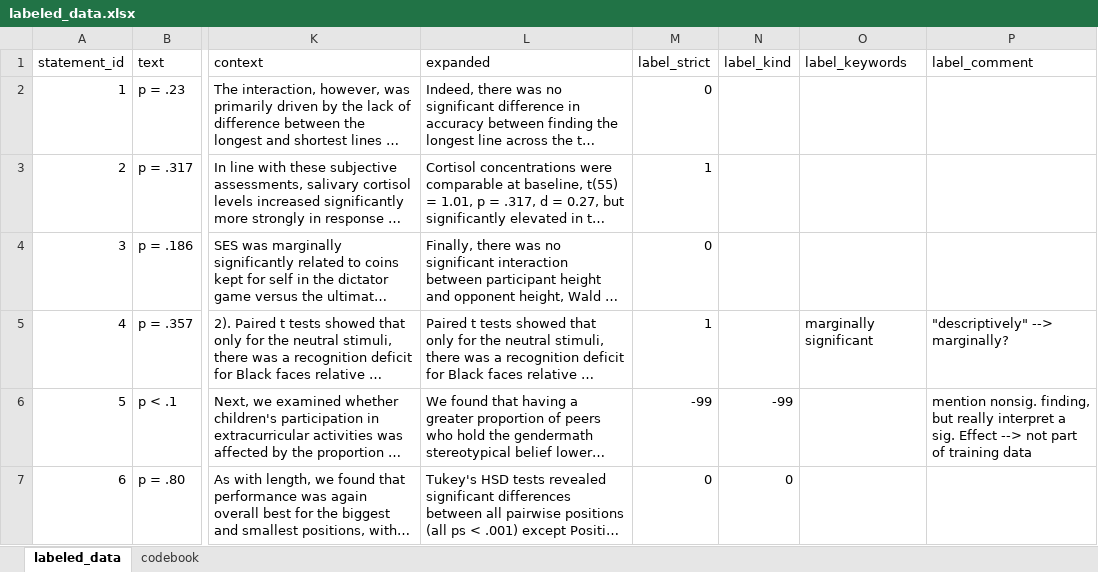
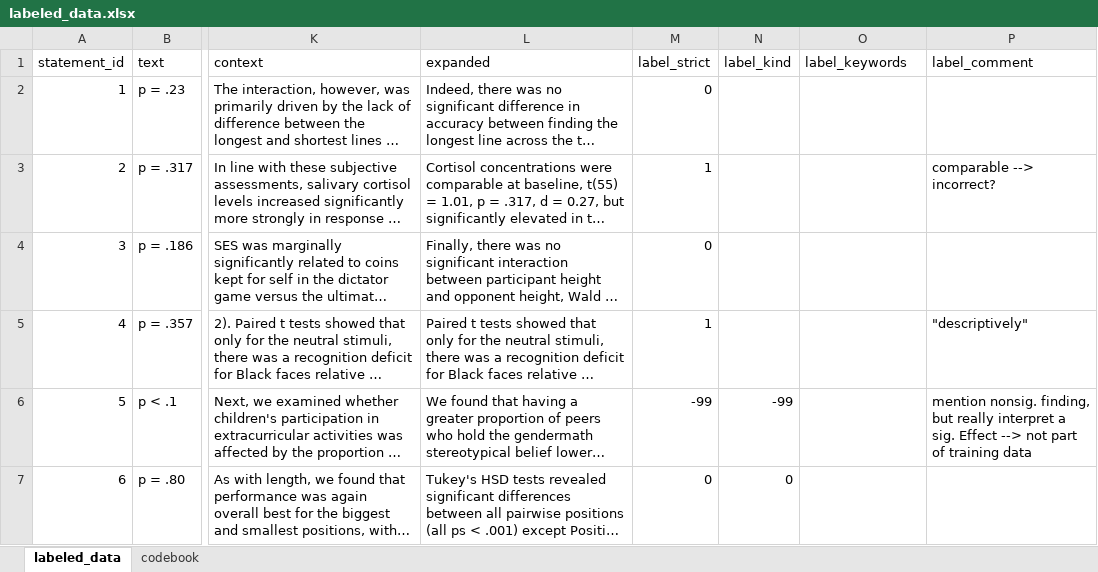
Before and after one commit to Raphael-Merz/nonsig-master-thesis, an Excel workbook: data/training_data/labeled/labeled_data.xlsx, sheet labeled_data, drawn as a sheet; only a part is shown, gaps mark what is left out; long unchanged cells end in …; values as stored, in another font and other column widths than the file's, no cell formats; the diff covers the shown part only; the diff names each change by its address in the sheet, - before the commit and + after, or states it on an @@ line.

Commit message:
TEST: Went back to the training data from when I had just finished labeling them, F1 here 0.93

```diff
--- a/data/training_data/labeled/labeled_data.xlsx (sheet labeled_data)
+++ b/data/training_data/labeled/labeled_data.xlsx (sheet labeled_data)
-P3 (label_comment): (empty)
+P3 (label_comment): comparable --> incorrect?
-O5 (label_keywords): marginally significant
+O5 (label_keywords): (empty)
-P5 (label_comment): "descriptively" --> marginally?
+P5 (label_comment): "descriptively"
```
Also changed, not shown: 67 edited cells elsewhere in this sheet, cell formats, 6 other files.
